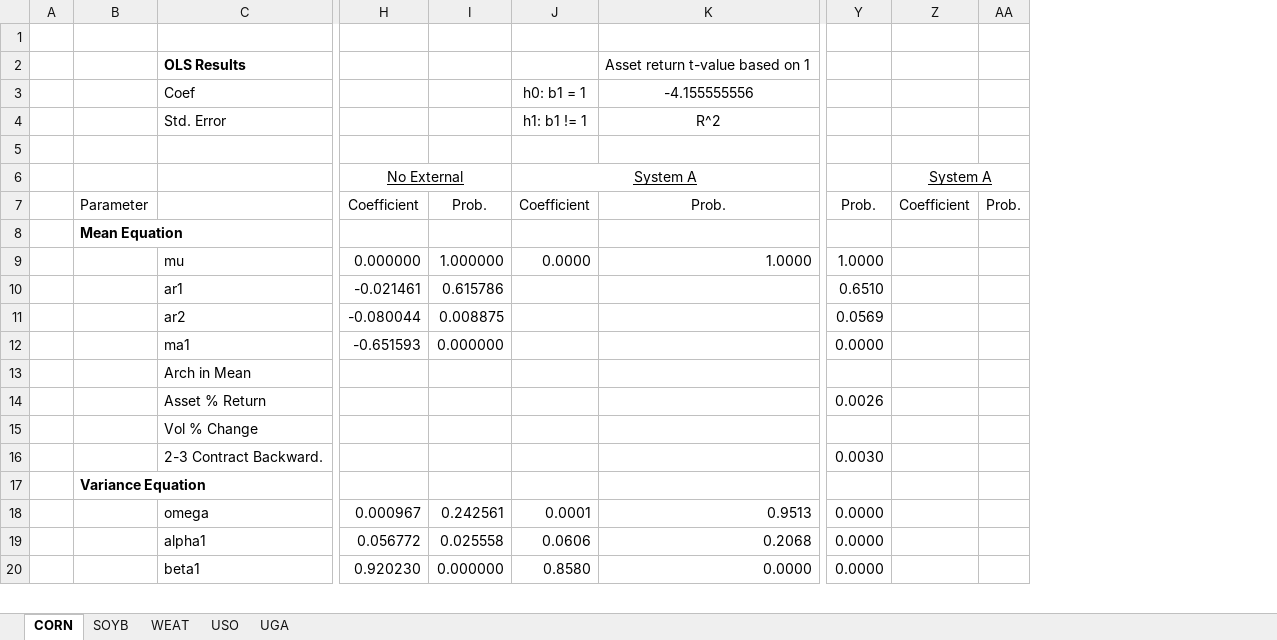
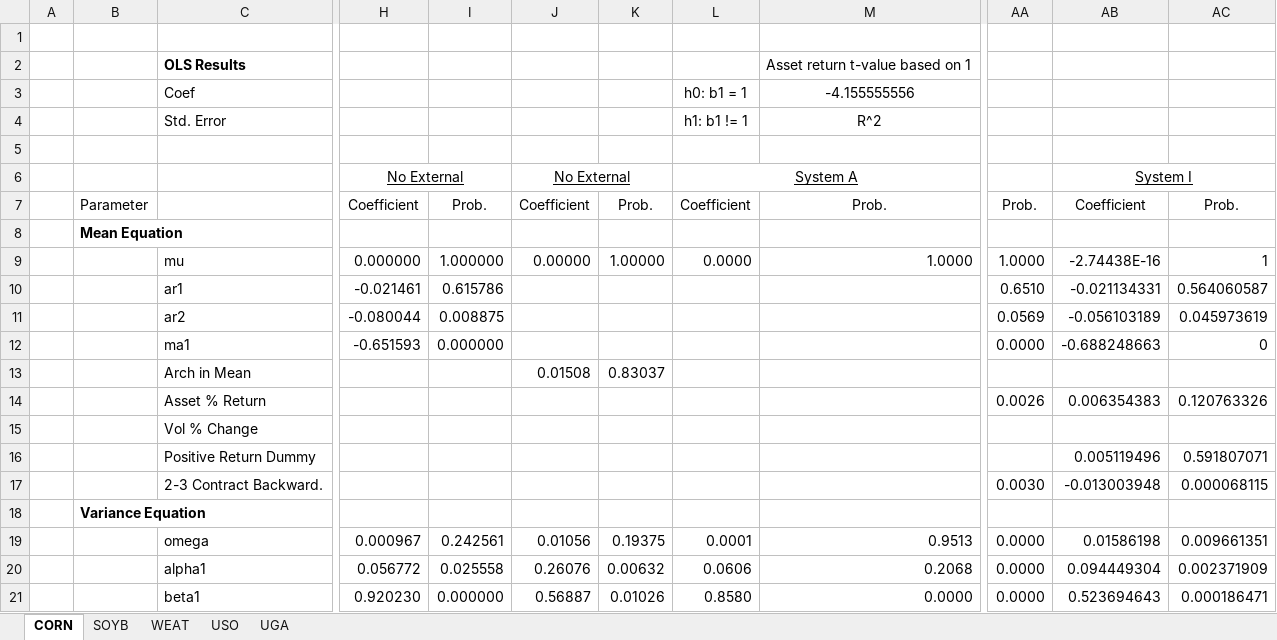
Before and after one commit to c-hassman/etf_tracking, an Excel workbook: Results.xlsx, sheet CORN, drawn as a sheet; only a part is shown, gaps mark what is left out; values as stored, in another font and other column widths than the file's, no borders; removed rows and columns are numbered as before the commit, all else as after; rows hold the shown columns only; the diff names each change by its address in the sheet, - before the commit and + after, or states it on an @@ line.

```diff
--- a/Results.xlsx (sheet CORN)
+++ b/Results.xlsx (sheet CORN)
+column J (No External), rows 7-13: Coefficient |  | 0.00000 |  |  |  | 0.01508; rows 19-21: 0.01056 | 0.26076 | 0.56887
+column K, rows 7-13: Prob. |  | 1.00000 |  |  |  | 0.83037; rows 19-21: 0.19375 | 0.00632 | 0.01026
-column Z (System A), row 7: Coefficient
-column AA, row 7: Prob.
+column AB (System I), rows 7-14: Coefficient |  | -2.74438E-16 | -0.021134331 | -0.056103189 | -0.688248663 |  | 0.006354383; rows 17-21: -0.013003948 |  | 0.01586198 | 0.094449304 | 0.523694643
+column AC, rows 7-14: Prob. |  | 1 | 0.564060587 | 0.045973619 | 0 |  | 0.120763326; rows 17-21: 0.000068115 |  | 0.009661351 | 0.002371909 | 0.000186471
+row 16:  |  | Positive Return Dummy |  |  |  |  |  |  |  | 0.005119496 | 0.591807071
```
Also changed, not shown: sheet WEAT, sheet UGA, sheet USO, sheet SOYB, data.xlsx, 3 other files.
